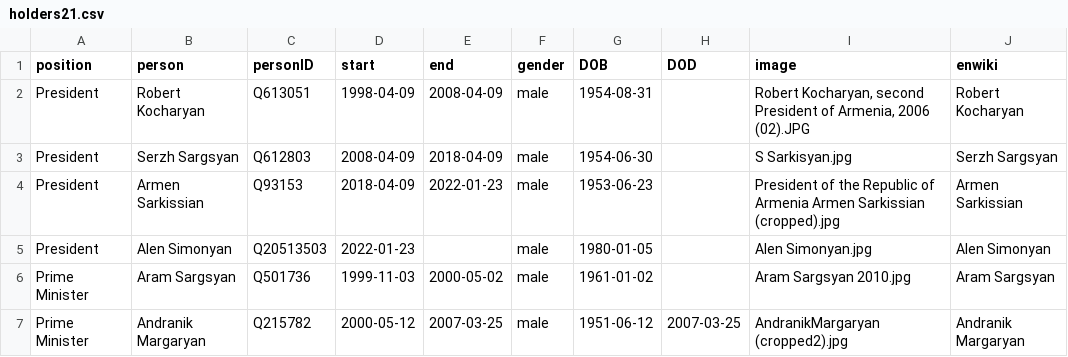
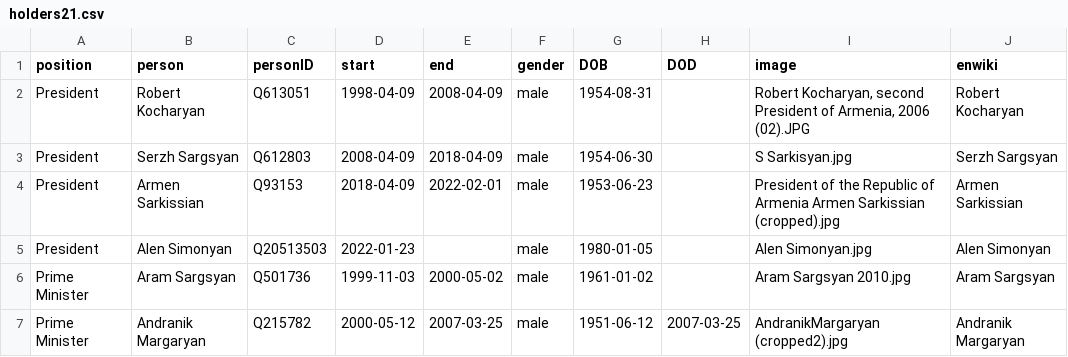
Before and after one commit to every-politician-scrapers/armenia-ministers, a CSV file: html/holders21.csv, drawn as a sheet; only a part is shown.

Commit message:
PCB update

```diff
--- a/html/holders21.csv
+++ b/html/holders21.csv
@@ -3,3 +3,3 @@ President,Robert Kocharyan,Q613051,1998-04-09,2008-04-09,male,1954-08-31,,"Rober
 President,Serzh Sargsyan,Q612803,2008-04-09,2018-04-09,male,1954-06-30,,S Sarkisyan.jpg,Serzh Sargsyan
-President,Armen Sarkissian,Q93153,2018-04-09,2022-01-23,male,1953-06-23,,President of the Republic of Armenia Armen Sarkissian (cropped).jpg,Armen Sarkissian
+President,Armen Sarkissian,Q93153,2018-04-09,2022-02-01,male,1953-06-23,,President of the Republic of Armenia Armen Sarkissian (cropped).jpg,Armen Sarkissian
 President,Alen Simonyan,Q20513503,2022-01-23,,male,1980-01-05,,Alen Simonyan.jpg,Alen Simonyan
```
